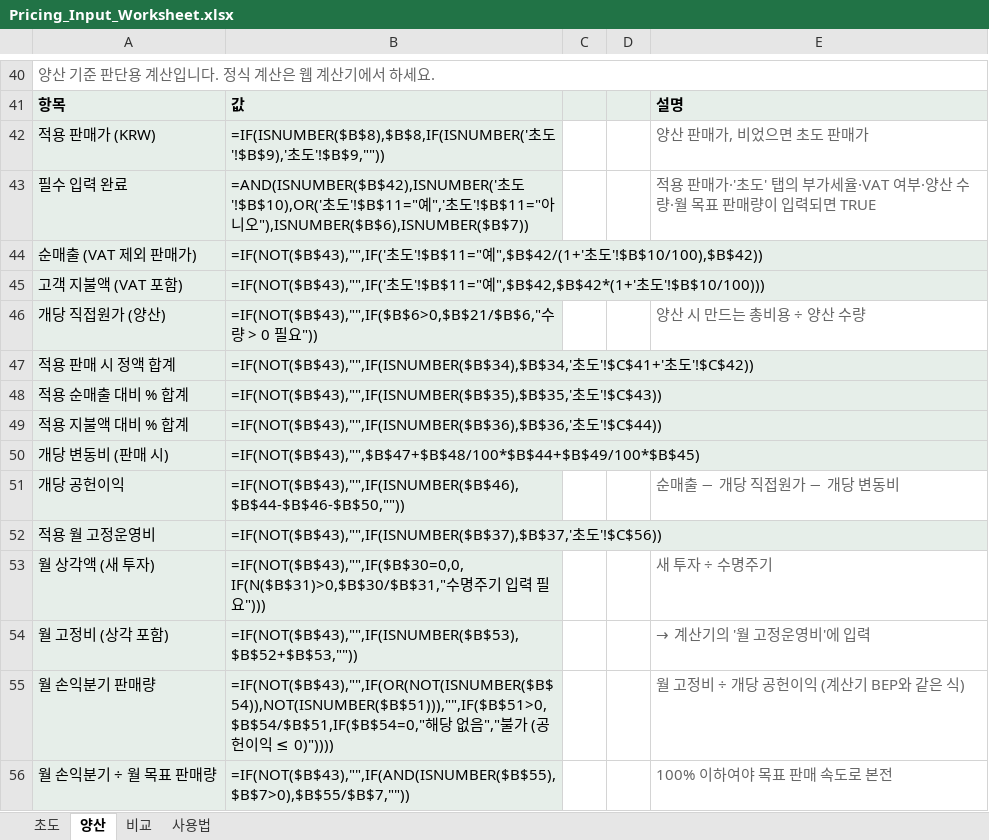
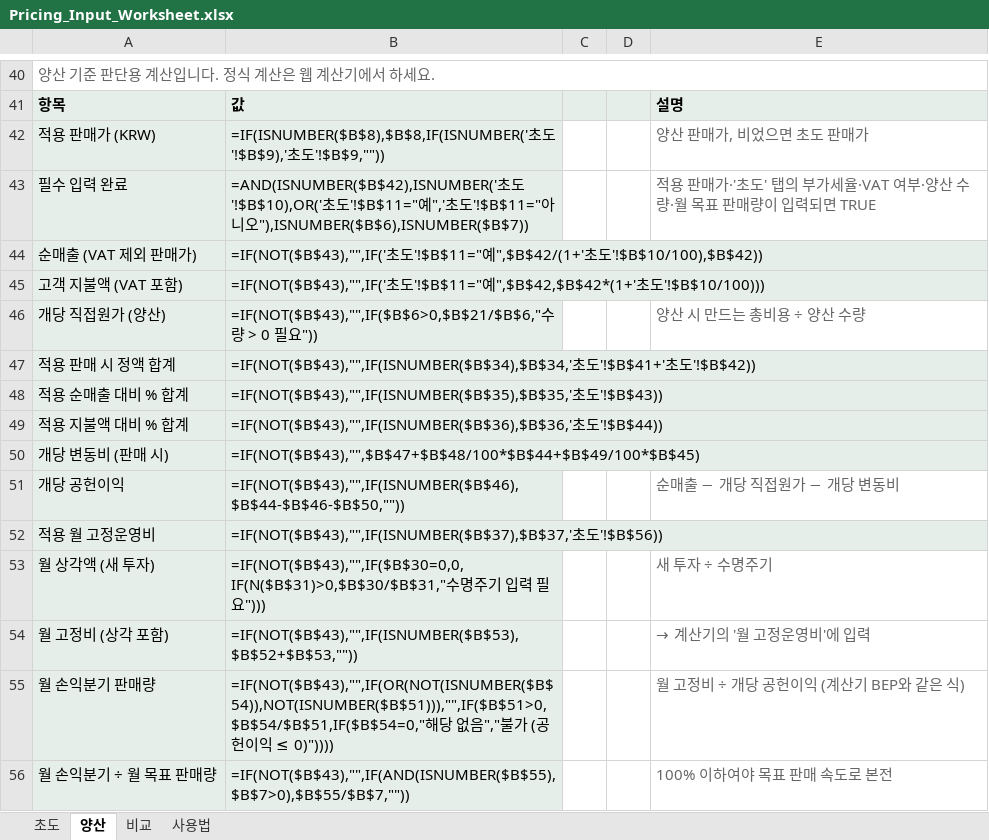
Before and after one commit to victory3217-bot/pricing-harness, an Excel workbook: docs/calculator/Pricing_Input_Worksheet.xlsx, sheet 양산, drawn as a sheet; only a part is shown, gaps mark what is left out; values as stored, in another font and other column widths than the file's, no borders; formulas without a stored value are shown as written; removed rows and columns are numbered as before the commit, all else as after; the diff covers the shown part only; the diff names each change by its address in the sheet, - before the commit and + after, or states it on an @@ line.

```diff
--- a/docs/calculator/Pricing_Input_Worksheet.xlsx (sheet 양산)
+++ b/docs/calculator/Pricing_Input_Worksheet.xlsx (sheet 양산)
-column C, empty
+column D, empty
-B47: …초도'!$C$41+'초도'!$C$42))
+B47: …초도'!$B$41+'초도'!$B$42))
-B48: …초도'!$C$43))
+B48: …초도'!$B$43))
-B49: …초도'!$C$44))
+B49: …초도'!$B$44))
-B52: …초도'!$C$56))
+B52: …초도'!$B$56))
```
Also changed, not shown: 6 edited cells and cell formats elsewhere in this sheet, sheet 초도, 2 other files.
